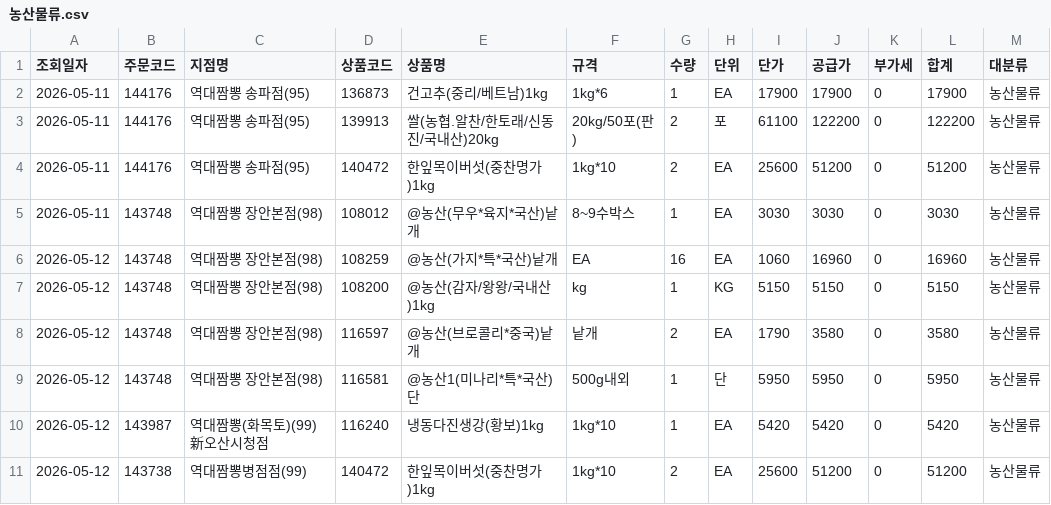
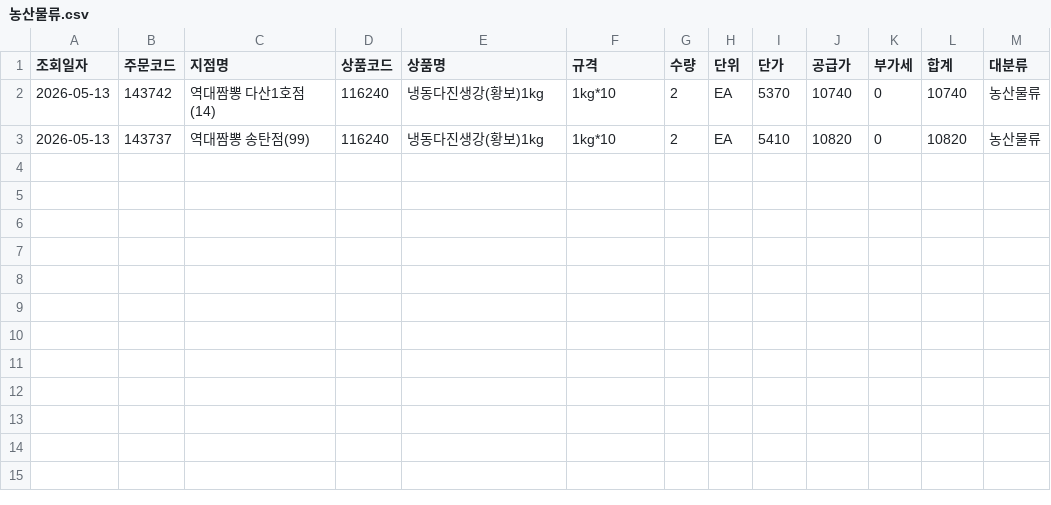
Before and after one commit to dampd21/Sajodaerim, a CSV file: output/by_category/농산물류.csv, drawn as a sheet.

```diff
--- a/output/by_category/농산물류.csv
+++ b/output/by_category/농산물류.csv
@@ -1,11 +1,3 @@
 조회일자,주문코드,지점명,상품코드,상품명,규격,수량,단위,단가,공급가,부가세,합계,대분류
-2026-05-11,144176,역대짬뽕 송파점(95),136873,건고추(중리/베트남)1kg,1kg*6,1,EA,17900,17900,0,17900,농산물류
-2026-05-11,144176,역대짬뽕 송파점(95),139913,쌀(농협.알찬/한토래/신동진/국내산)20kg,20kg/50포(판),2,포,61100,122200,0,122200,농산물류
-2026-05-11,144176,역대짬뽕 송파점(95),140472,한잎목이버섯(중찬명가)1kg,1kg*10,2,EA,25600,51200,0,51200,농산물류
-2026-05-11,143748,역대짬뽕 장안본점(98),108012,@농산(무우*육지*국산)낱개,8~9수박스,1,EA,3030,3030,0,3030,농산물류
-2026-05-12,143748,역대짬뽕 장안본점(98),108259,@농산(가지*특*국산)낱개,EA,16,EA,1060,16960,0,16960,농산물류
-2026-05-12,143748,역대짬뽕 장안본점(98),108200,@농산(감자/왕왕/국내산)1kg,kg,1,KG,5150,5150,0,5150,농산물류
-2026-05-12,143748,역대짬뽕 장안본점(98),116597,@농산(브로콜리*중국)낱개,낱개,2,EA,1790,3580,0,3580,농산물류
-2026-05-12,143748,역대짬뽕 장안본점(98),116581,@농산1(미나리*특*국산)단,500g내외,1,단,5950,5950,0,5950,농산물류
-2026-05-12,143987,역대짬뽕(화목토)(99)新오산시청점,116240,냉동다진생강(황보)1kg,1kg*10,1,EA,5420,5420,0,5420,농산물류
-2026-05-12,143738,역대짬뽕병점점(99),140472,한잎목이버섯(중찬명가)1kg,1kg*10,2,EA,25600,51200,0,51200,농산물류
+2026-05-13,143742,역대짬뽕 다산1호점(14),116240,냉동다진생강(황보)1kg,1kg*10,2,EA,5370,10740,0,10740,농산물류
+2026-05-13,143737,역대짬뽕 송탄점(99),116240,냉동다진생강(황보)1kg,1kg*10,2,EA,5410,10820,0,10820,농산물류
```
Also changed, not shown: output/by_category/수산물류.csv, output/by_category/축산물류.csv, 10 other files.
